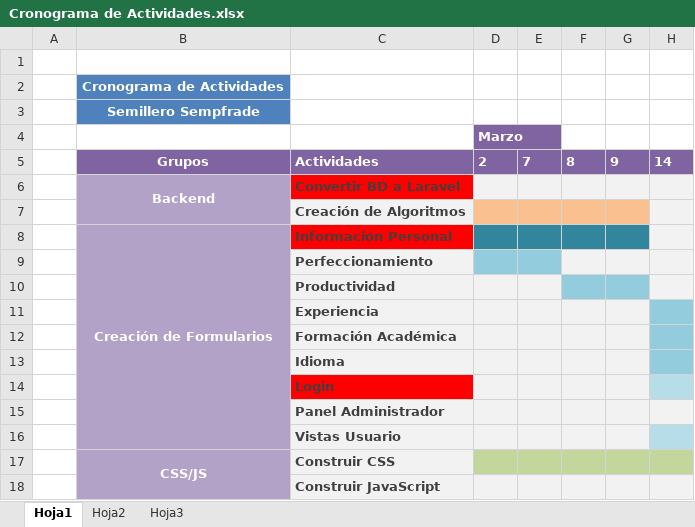
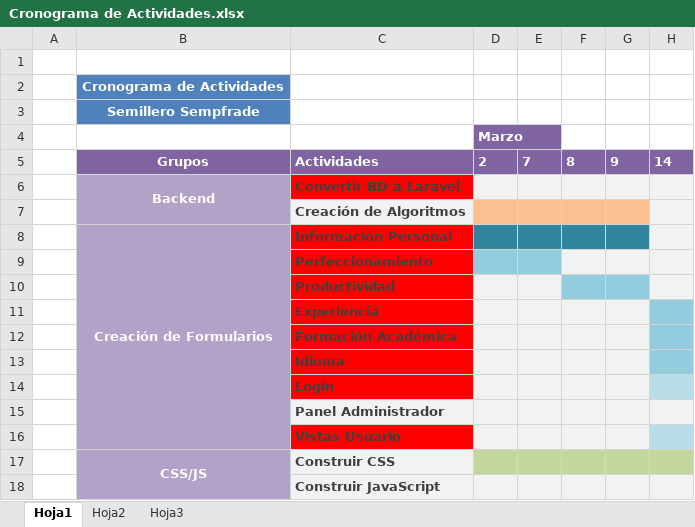
Before and after one commit to sepakk/semillero_investigacion, an Excel workbook: info/Cronograma de Actividades.xlsx, sheet Hoja1, drawn as a sheet; only a part is shown; values as stored, in another font and other column widths than the file's, no borders; charts and pictures not drawn; the diff names each change by its address in the sheet, - before the commit and + after, or states it on an @@ line.

```diff
--- a/info/Cronograma de Actividades.xlsx (sheet Hoja1)
+++ b/info/Cronograma de Actividades.xlsx (sheet Hoja1)
-C9:C13 fill: #F2F2F2
+C9:C13 fill: #FF0000
-C16 fill: #F2F2F2
+C16 fill: #FF0000
```
Also changed, not shown: charts or pictures, 9 other files.
